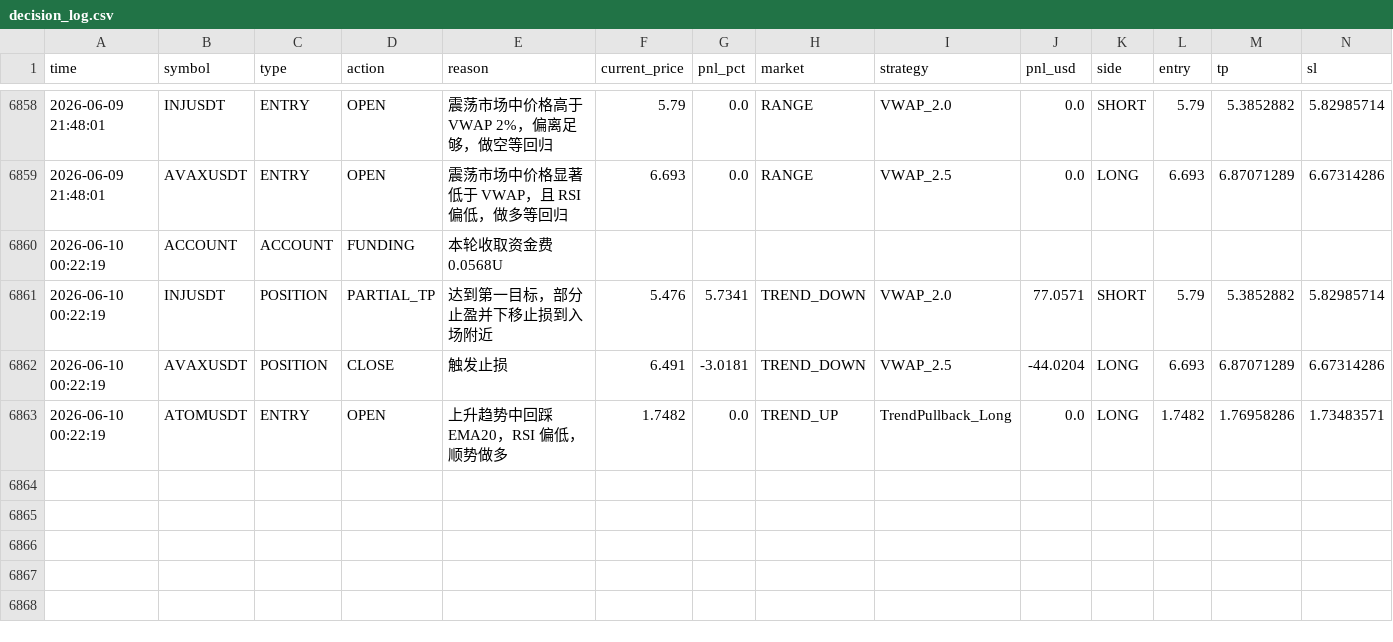
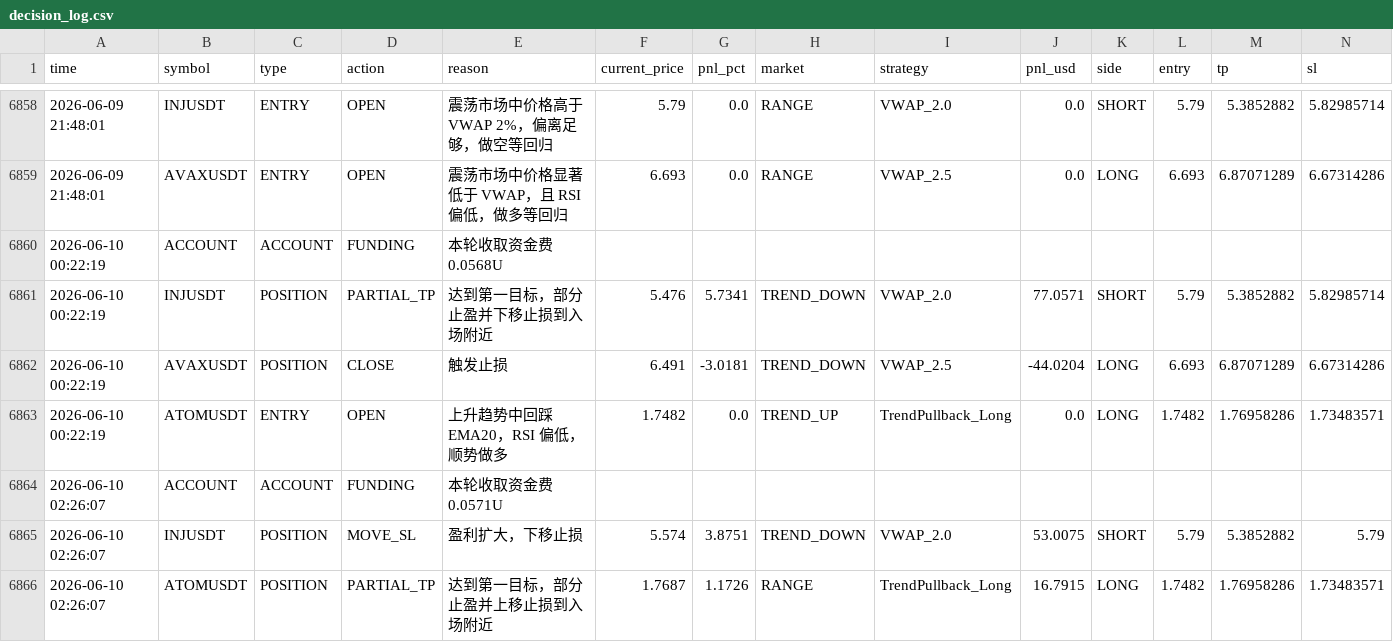
Before and after one commit to jihong0726/Back-Test, a CSV file: reports/decision_log.csv, drawn as a sheet; only a part is shown, gaps mark what is left out; rows hold the shown columns only; the diff names each change by its address in the sheet, - before the commit and + after, or states it on an @@ line.

```diff
--- a/reports/decision_log.csv
+++ b/reports/decision_log.csv
+row 6864: 2026-06-10 02:26:07 | ACCOUNT | ACCOUNT | FUNDING | 本轮收取资金费 0.0571U
+row 6865: 2026-06-10 02:26:07 | INJUSDT | POSITION | MOVE_SL | 盈利扩大，下移止损 | 5.574 | 3.8751 | TREND_DOWN | VWAP_2.0 | 53.0075 | SHORT | 5.79 | 5.3852882 | 5.79
+row 6866: 2026-06-10 02:26:07 | ATOMUSDT | POSITION | PARTIAL_TP | 达到第一目标，部分止盈并上移止损到入场附近 | 1.7687 | 1.1726 | RANGE | TrendPullback_Long | 16.7915 | LONG | 1.7482 | 1.76958286 | 1.73483571
```
Also changed, not shown: 5 other files.
